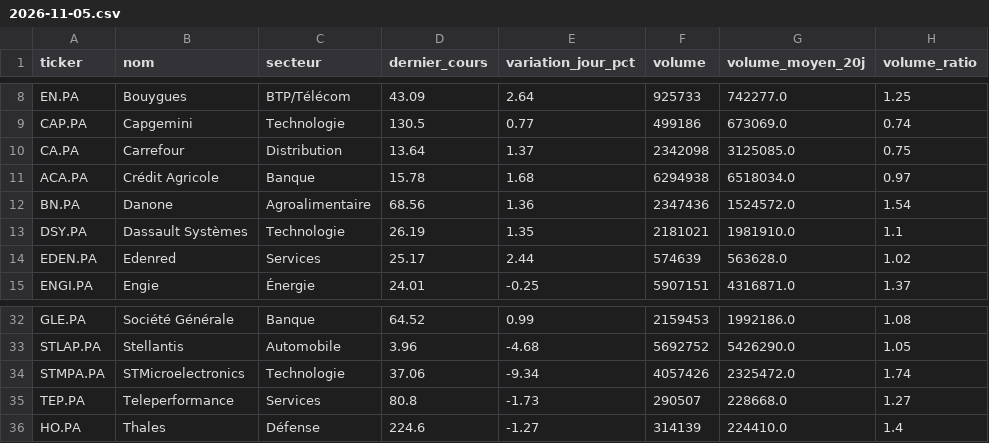
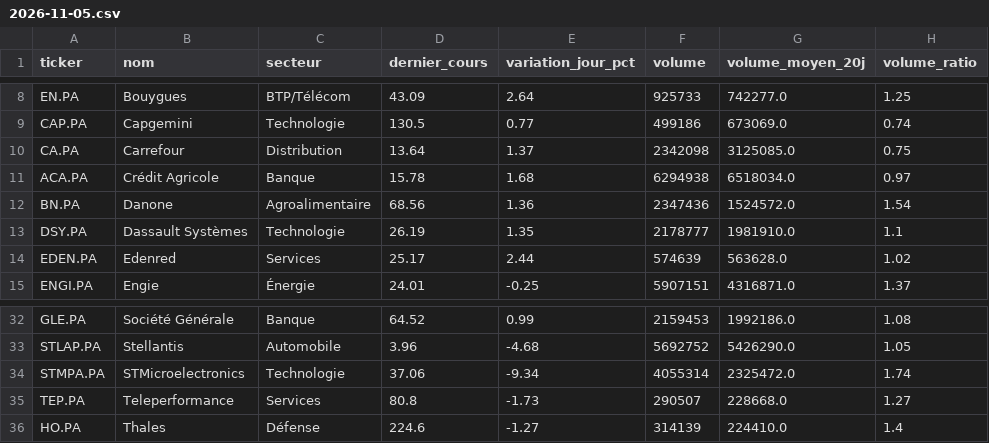
Before and after one commit to Mattaranka/pea-scannerV2.03, a CSV file: data/history/2026-11-05.csv, drawn as a sheet; only a part is shown, gaps mark what is left out; the diff covers the shown part only; the diff names each change by its address in the sheet, - before the commit and + after, or states it on an @@ line.

```diff
--- a/data/history/2026-11-05.csv
+++ b/data/history/2026-11-05.csv
-F13 (volume): 2181021
+F13 (volume): 2178777
-F34 (volume): 4057426
+F34 (volume): 4055314
```
Also changed, not shown: 15 edited cells elsewhere in this file, data/scan_results.csv, 1 other file.
